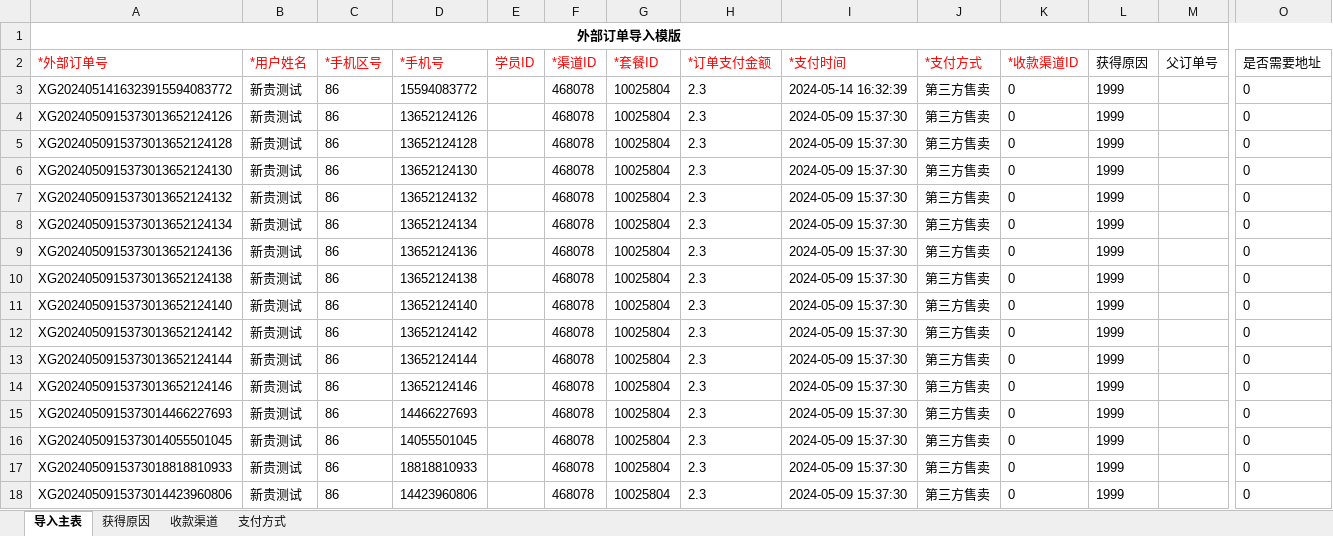
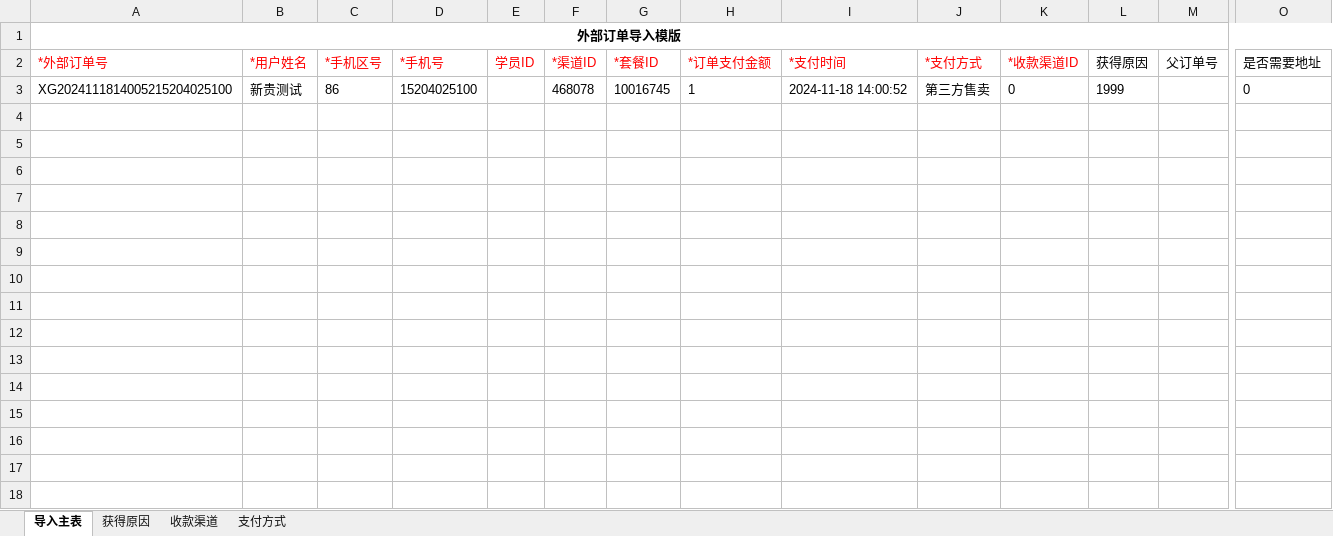
Before and after one commit to tanxingui/hltn_demo, an Excel workbook: API/CreateData/yizhi.xlsx, sheet 导入主表, drawn as a sheet; only a part is shown, gaps mark what is left out; values as stored, in another font and other column widths than the file's, no borders; rows hold the shown columns only; the diff names each change by its address in the sheet, - before the commit and + after, or states it on an @@ line.

```diff
--- a/API/CreateData/yizhi.xlsx (sheet 导入主表)
+++ b/API/CreateData/yizhi.xlsx (sheet 导入主表)
-A3 (*外部订单号): XG2024051416323915594083772
+A3 (*外部订单号): XG2024111814005215204025100
-D3 (*手机号): 15594083772
+D3 (*手机号): 15204025100
-G3 (*套餐ID): 10025804
+G3 (*套餐ID): 10016745
-H3 (*订单支付金额): 2.3
+H3 (*订单支付金额): 1
-I3 (*支付时间): 2024-05-14 16:32:39
+I3 (*支付时间): 2024-11-18 14:00:52
-row 4: XG2024050915373013652124126 | 新贵测试 | 86 | 13652124126 |  | 468078 | 10025804 | 2.3 | 2024-05-09 15:37:30 | 第三方售卖 | 0 | 1999 |  | 0
-row 5: XG2024050915373013652124128 | 新贵测试 | 86 | 13652124128 |  | 468078 | 10025804 | 2.3 | 2024-05-09 15:37:30 | 第三方售卖 | 0 | 1999 |  | 0
-row 6: XG2024050915373013652124130 | 新贵测试 | 86 | 13652124130 |  | 468078 | 10025804 | 2.3 | 2024-05-09 15:37:30 | 第三方售卖 | 0 | 1999 |  | 0
-row 7: XG2024050915373013652124132 | 新贵测试 | 86 | 13652124132 |  | 468078 | 10025804 | 2.3 | 2024-05-09 15:37:30 | 第三方售卖 | 0 | 1999 |  | 0
-row 8: XG2024050915373013652124134 | 新贵测试 | 86 | 13652124134 |  | 468078 | 10025804 | 2.3 | 2024-05-09 15:37:30 | 第三方售卖 | 0 | 1999 |  | 0
-row 9: XG2024050915373013652124136 | 新贵测试 | 86 | 13652124136 |  | 468078 | 10025804 | 2.3 | 2024-05-09 15:37:30 | 第三方售卖 | 0 | 1999 |  | 0
-row 10: XG2024050915373013652124138 | 新贵测试 | 86 | 13652124138 |  | 468078 | 10025804 | 2.3 | 2024-05-09 15:37:30 | 第三方售卖 | 0 | 1999 |  | 0
-row 11: XG2024050915373013652124140 | 新贵测试 | 86 | 13652124140 |  | 468078 | 10025804 | 2.3 | 2024-05-09 15:37:30 | 第三方售卖 | 0 | 1999 |  | 0
-row 12: XG2024050915373013652124142 | 新贵测试 | 86 | 13652124142 |  | 468078 | 10025804 | 2.3 | 2024-05-09 15:37:30 | 第三方售卖 | 0 | 1999 |  | 0
-row 13: XG2024050915373013652124144 | 新贵测试 | 86 | 13652124144 |  | 468078 | 10025804 | 2.3 | 2024-05-09 15:37:30 | 第三方售卖 | 0 | 1999 |  | 0
-row 14: XG2024050915373013652124146 | 新贵测试 | 86 | 13652124146 |  | 468078 | 10025804 | 2.3 | 2024-05-09 15:37:30 | 第三方售卖 | 0 | 1999 |  | 0
-row 15: XG2024050915373014466227693 | 新贵测试 | 86 | 14466227693 |  | 468078 | 10025804 | 2.3 | 2024-05-09 15:37:30 | 第三方售卖 | 0 | 1999 |  | 0
-row 16: XG2024050915373014055501045 | 新贵测试 | 86 | 14055501045 |  | 468078 | 10025804 | 2.3 | 2024-05-09 15:37:30 | 第三方售卖 | 0 | 1999 |  | 0
-row 17: XG2024050915373018818810933 | 新贵测试 | 86 | 18818810933 |  | 468078 | 10025804 | 2.3 | 2024-05-09 15:37:30 | 第三方售卖 | 0 | 1999 |  | 0
-row 18: XG2024050915373014423960806 | 新贵测试 | 86 | 14423960806 |  | 468078 | 10025804 | 2.3 | 2024-05-09 15:37:30 | 第三方售卖 | 0 | 1999 |  | 0
```
Also changed, not shown: API/CreateData/biaoda.xlsx, 23 other files.
